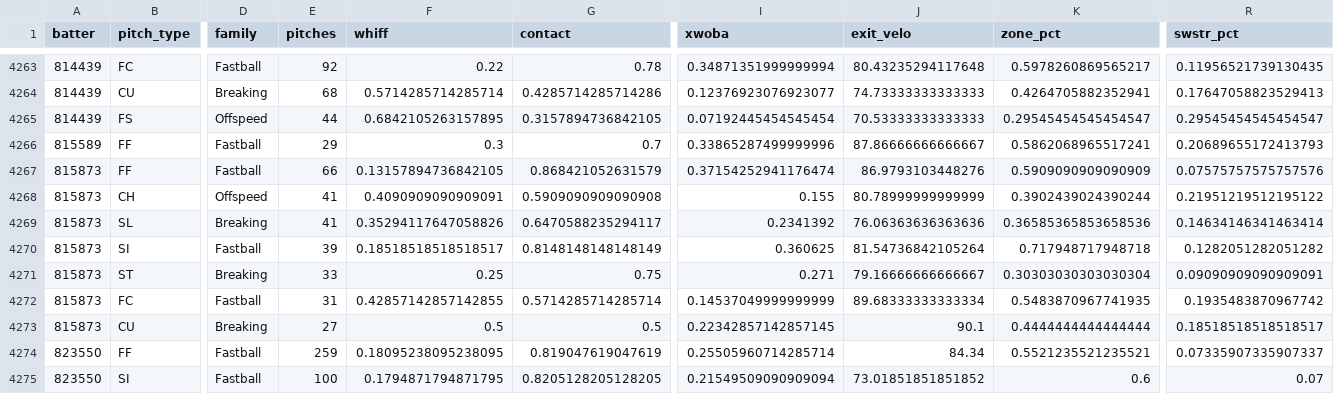
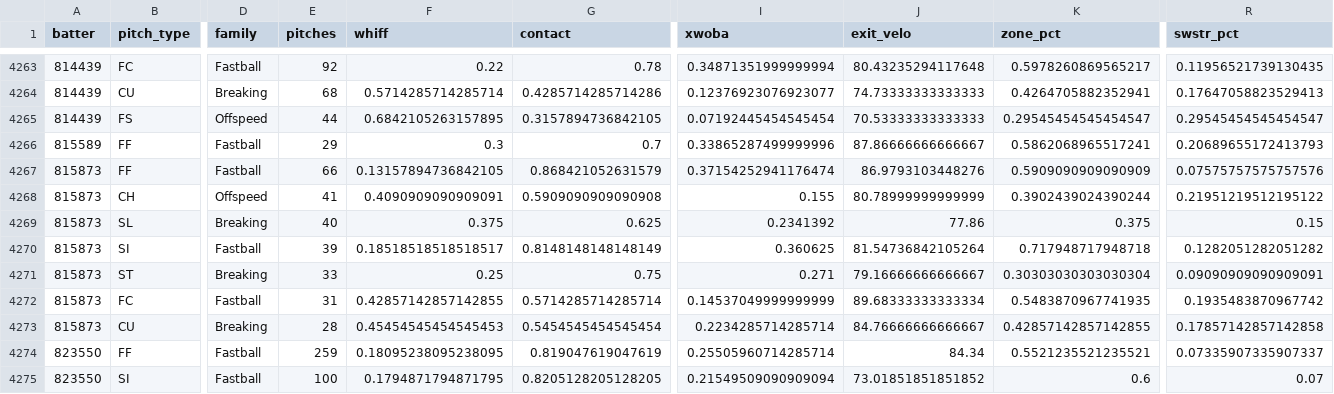
Before and after one commit to drshawnhall20176/H2_Platform, a CSV file: data/hitter_pitch_type_splits.csv, drawn as a sheet; only a part is shown, gaps mark what is left out; the diff names each change by its address in the sheet, - before the commit and + after, or states it on an @@ line.

```diff
--- a/data/hitter_pitch_type_splits.csv
+++ b/data/hitter_pitch_type_splits.csv
-E4269 (pitches): 41
+E4269 (pitches): 40
-F4269 (whiff): 0.35294117647058826
+F4269 (whiff): 0.375
-G4269 (contact): 0.6470588235294117
+G4269 (contact): 0.625
-J4269 (exit_velo): 76.06363636363636
+J4269 (exit_velo): 77.86
-K4269 (zone_pct): 0.36585365853658536
+K4269 (zone_pct): 0.375
-R4269 (swstr_pct): 0.14634146341463414
+R4269 (swstr_pct): 0.15
-E4273 (pitches): 27
+E4273 (pitches): 28
-F4273 (whiff): 0.5
+F4273 (whiff): 0.45454545454545453
-G4273 (contact): 0.5
+G4273 (contact): 0.5454545454545454
-I4273 (xwoba): 0.22342857142857145
+I4273 (xwoba): 0.2234285714285714
-J4273 (exit_velo): 90.1
+J4273 (exit_velo): 84.76666666666667
-K4273 (zone_pct): 0.4444444444444444
+K4273 (zone_pct): 0.42857142857142855
-R4273 (swstr_pct): 0.18518518518518517
+R4273 (swstr_pct): 0.17857142857142858
```
Also changed, not shown: data/pitcher_arsenals.csv.
